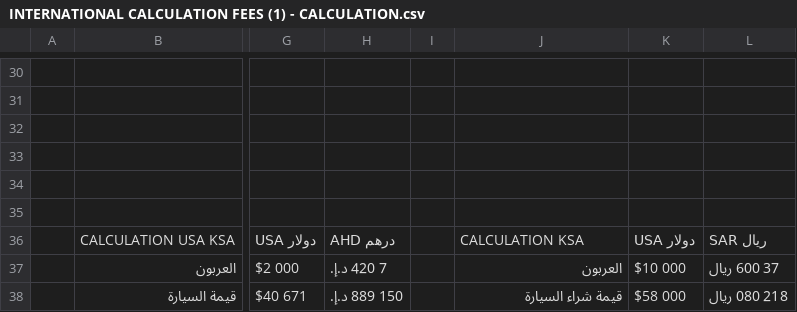
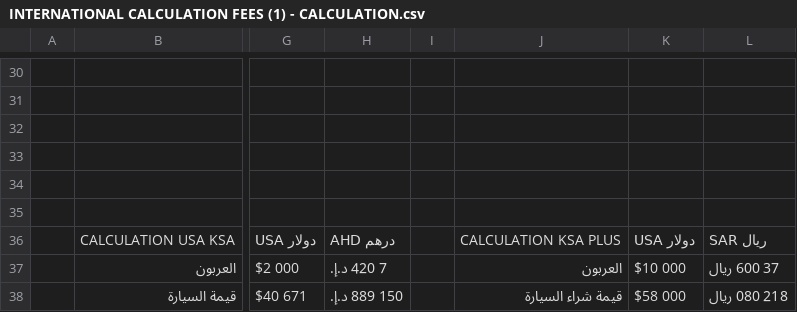
Before and after one commit to InfoSofXD/haraj-cars, a CSV file: haraj_cars/assets/INTERNATIONAL CALCULATION FEES (1) - CALCULATION.csv, drawn as a sheet; only a part is shown, gaps mark what is left out; the diff names each change by its address in the sheet, - before the commit and + after, or states it on an @@ line.

```diff
--- a/haraj_cars/assets/INTERNATIONAL CALCULATION FEES (1) - CALCULATION.csv
+++ b/haraj_cars/assets/INTERNATIONAL CALCULATION FEES (1) - CALCULATION.csv
-J36: CALCULATION KSA
+J36: CALCULATION KSA PLUS
```
Also changed, not shown: 21 other files.
